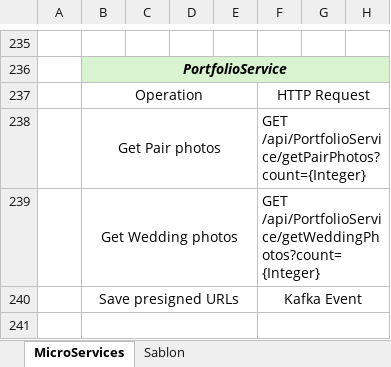
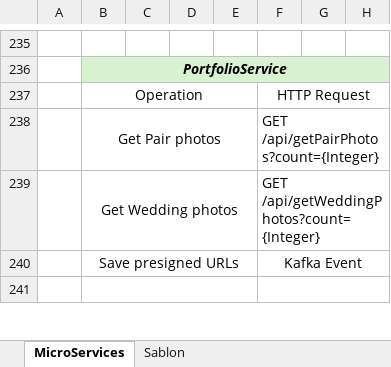
Before and after one commit to MartinCsihar/FotoAlphaBACKEND, an Excel workbook: MICROSERVICES.xlsx, sheet MicroServices, drawn as a sheet; only a part is shown, gaps mark what is left out; values as stored, in another font and other column widths than the file's, no borders; the diff covers the shown part only; the diff names each change by its address in the sheet, - before the commit and + after, or states it on an @@ line.

```diff
--- a/MICROSERVICES.xlsx (sheet MicroServices)
+++ b/MICROSERVICES.xlsx (sheet MicroServices)
-F238: GET /api/PortfolioService/getPairPhotos?count={Integer}
+F238: GET /api/getPairPhotos?count={Integer}
-F239: GET /api/PortfolioService/getWeddingPhotos?count={Integer}
+F239: GET /api/getWeddingPhotos?count={Integer}
```
Also changed, not shown: 40 edited cells elsewhere in this sheet, 13 other files.
